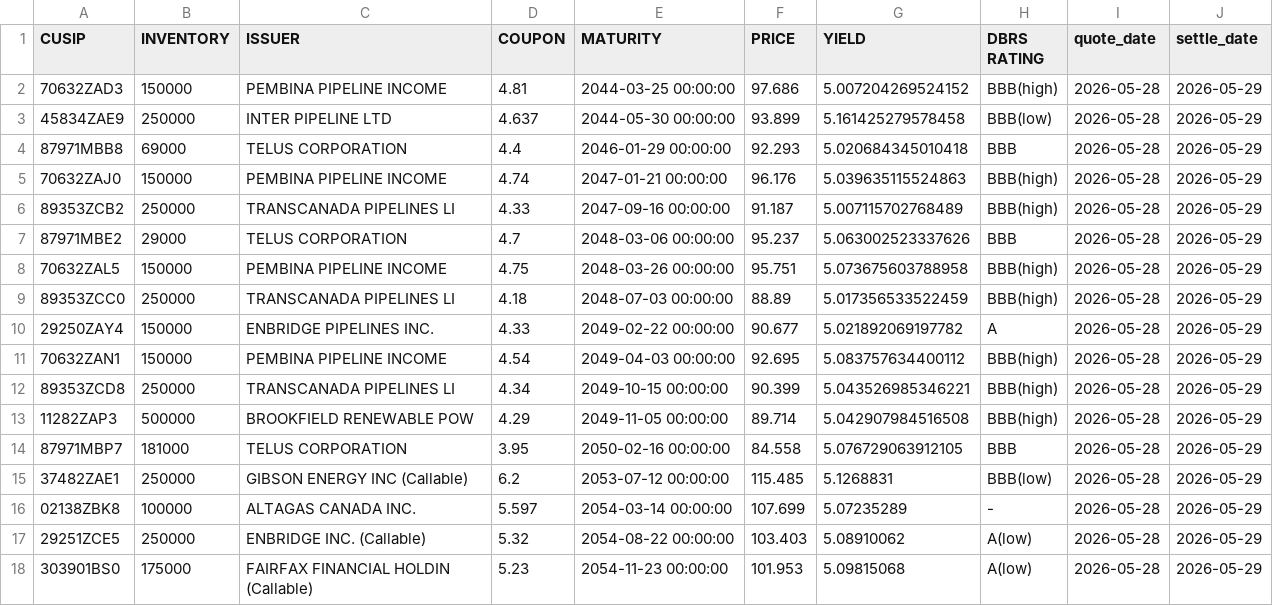
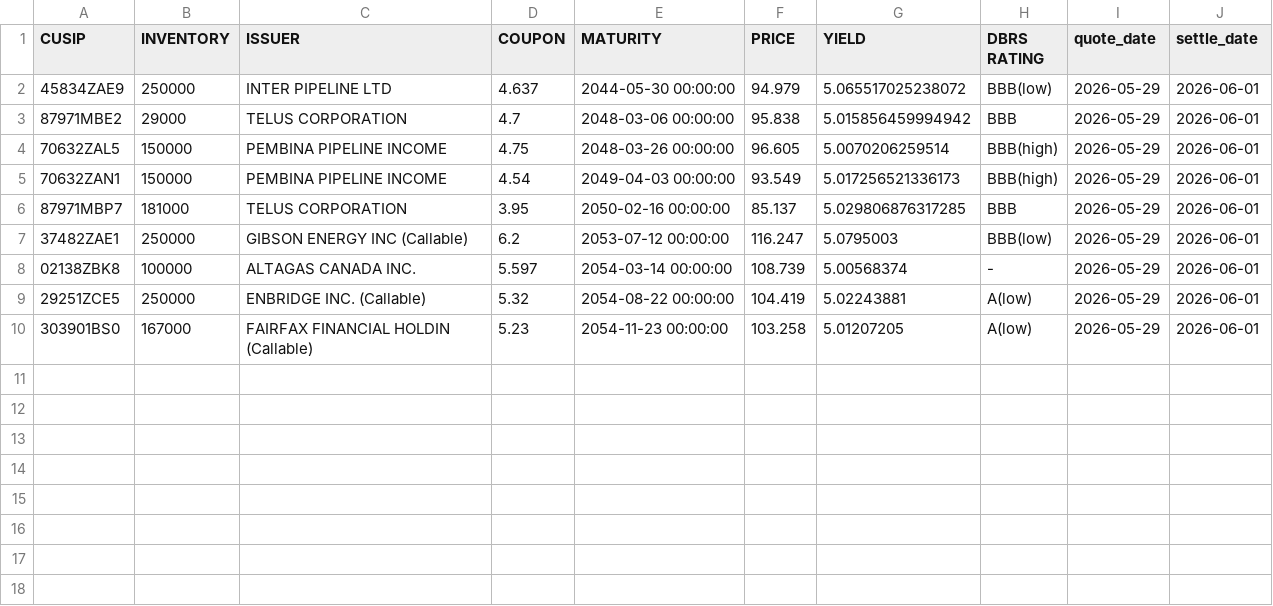
Before and after one commit to LVG77/qt-bonds, a CSV file: high_yield.csv, drawn as a sheet.

```diff
--- a/high_yield.csv
+++ b/high_yield.csv
@@ -1,18 +1,10 @@
 CUSIP,INVENTORY,ISSUER,COUPON,MATURITY,PRICE,YIELD,DBRS RATING,quote_date,settle_date
-70632ZAD3,150000,PEMBINA PIPELINE INCOME,4.81,2044-03-25 00:00:00,97.686,5.007204269524152,BBB(high),2026-05-28,2026-05-29
-45834ZAE9,250000,INTER PIPELINE LTD,4.637,2044-05-30 00:00:00,93.899,5.161425279578458,BBB(low),2026-05-28,2026-05-29
-87971MBB8,69000,TELUS CORPORATION,4.4,2046-01-29 00:00:00,92.293,5.020684345010418,BBB,2026-05-28,2026-05-29
-70632ZAJ0,150000,PEMBINA PIPELINE INCOME,4.74,2047-01-21 00:00:00,96.176,5.039635115524863,BBB(high),2026-05-28,2026-05-29
-89353ZCB2,250000,TRANSCANADA PIPELINES LI,4.33,2047-09-16 00:00:00,91.187,5.007115702768489,BBB(high),2026-05-28,2026-05-29
-87971MBE2,29000,TELUS CORPORATION,4.7,2048-03-06 00:00:00,95.237,5.063002523337626,BBB,2026-05-28,2026-05-29
-70632ZAL5,150000,PEMBINA PIPELINE INCOME,4.75,2048-03-26 00:00:00,95.751,5.073675603788958,BBB(high),2026-05-28,2026-05-29
-89353ZCC0,250000,TRANSCANADA PIPELINES LI,4.18,2048-07-03 00:00:00,88.89,5.017356533522459,BBB(high),2026-05-28,2026-05-29
-29250ZAY4,150000,ENBRIDGE PIPELINES INC.,4.33,2049-02-22 00:00:00,90.677,5.021892069197782,A,2026-05-28,2026-05-29
-70632ZAN1,150000,PEMBINA PIPELINE INCOME,4.54,2049-04-03 00:00:00,92.695,5.083757634400112,BBB(high),2026-05-28,2026-05-29
-89353ZCD8,250000,TRANSCANADA PIPELINES LI,4.34,2049-10-15 00:00:00,90.399,5.043526985346221,BBB(high),2026-05-28,2026-05-29
-11282ZAP3,500000,BROOKFIELD RENEWABLE POW,4.29,2049-11-05 00:00:00,89.714,5.042907984516508,BBB(high),2026-05-28,2026-05-29
-87971MBP7,181000,TELUS CORPORATION,3.95,2050-02-16 00:00:00,84.558,5.076729063912105,BBB,2026-05-28,2026-05-29
-37482ZAE1,250000,GIBSON ENERGY INC  (Callable),6.2,2053-07-12 00:00:00,115.485,5.1268831,BBB(low),2026-05-28,2026-05-29
-02138ZBK8,100000,ALTAGAS CANADA INC.,5.597,2054-03-14 00:00:00,107.699,5.07235289,-,2026-05-28,2026-05-29
-29251ZCE5,250000,ENBRIDGE INC.  (Callable),5.32,2054-08-22 00:00:00,103.403,5.08910062,A(low),2026-05-28,2026-05-29
-303901BS0,175000,FAIRFAX FINANCIAL HOLDIN  (Callable),5.23,2054-11-23 00:00:00,101.953,5.09815068,A(low),2026-05-28,2026-05-29
+45834ZAE9,250000,INTER PIPELINE LTD,4.637,2044-05-30 00:00:00,94.979,5.065517025238072,BBB(low),2026-05-29,2026-06-01
+87971MBE2,29000,TELUS CORPORATION,4.7,2048-03-06 00:00:00,95.838,5.015856459994942,BBB,2026-05-29,2026-06-01
+70632ZAL5,150000,PEMBINA PIPELINE INCOME,4.75,2048-03-26 00:00:00,96.605,5.0070206259514,BBB(high),2026-05-29,2026-06-01
+70632ZAN1,150000,PEMBINA PIPELINE INCOME,4.54,2049-04-03 00:00:00,93.549,5.017256521336173,BBB(high),2026-05-29,2026-06-01
+87971MBP7,181000,TELUS CORPORATION,3.95,2050-02-16 00:00:00,85.137,5.029806876317285,BBB,2026-05-29,2026-06-01
+37482ZAE1,250000,GIBSON ENERGY INC  (Callable),6.2,2053-07-12 00:00:00,116.247,5.0795003,BBB(low),2026-05-29,2026-06-01
+02138ZBK8,100000,ALTAGAS CANADA INC.,5.597,2054-03-14 00:00:00,108.739,5.00568374,-,2026-05-29,2026-06-01
+29251ZCE5,250000,ENBRIDGE INC.  (Callable),5.32,2054-08-22 00:00:00,104.419,5.02243881,A(low),2026-05-29,2026-06-01
+303901BS0,167000,FAIRFAX FINANCIAL HOLDIN  (Callable),5.23,2054-11-23 00:00:00,103.258,5.01207205,A(low),2026-05-29,2026-06-01
```
Also changed, not shown: corporate.csv, coupon.csv, 4 other files.
